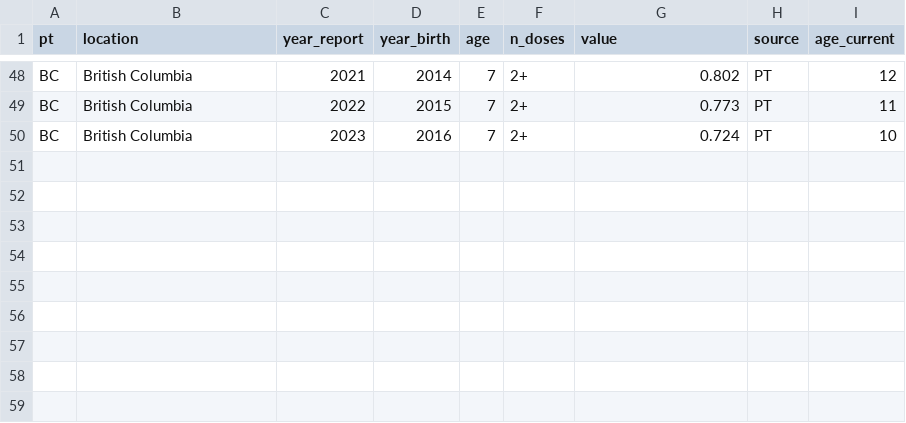
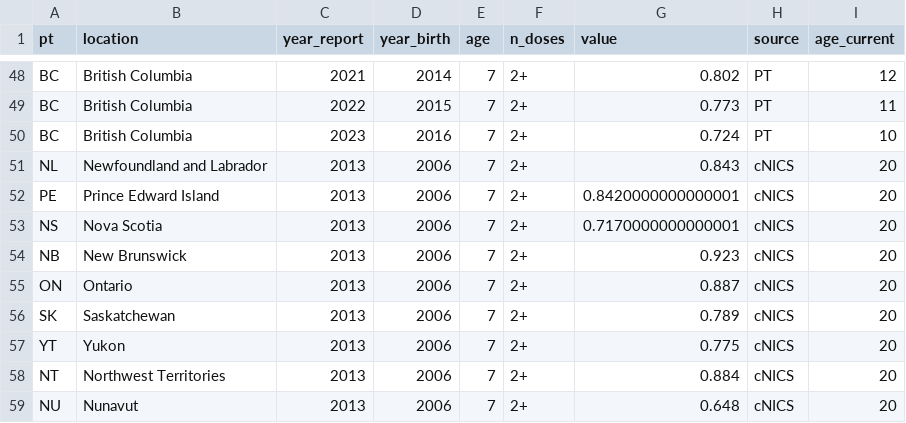
Before and after one commit to phac-modelling-hub/immunity-landscape, a CSV file: data/measles_vax-coverage-data-cleaned_2plus.csv, drawn as a sheet; only a part is shown, gaps mark what is left out.

```diff
--- a/data/measles_vax-coverage-data-cleaned_2plus.csv
+++ b/data/measles_vax-coverage-data-cleaned_2plus.csv
@@ -50 +50,10 @@ BC,British Columbia,2022,2015,7,2+,0.773,PT,11
 BC,British Columbia,2023,2016,7,2+,0.724,PT,10
+NL,Newfoundland and Labrador,2013,2006,7,2+,0.843,cNICS,20
+PE,Prince Edward Island,2013,2006,7,2+,0.8420000000000001,cNICS,20
+NS,Nova Scotia,2013,2006,7,2+,0.7170000000000001,cNICS,20
+NB,New Brunswick,2013,2006,7,2+,0.923,cNICS,20
+ON,Ontario,2013,2006,7,2+,0.887,cNICS,20
+SK,Saskatchewan,2013,2006,7,2+,0.789,cNICS,20
+YT,Yukon,2013,2006,7,2+,0.775,cNICS,20
+NT,Northwest Territories,2013,2006,7,2+,0.884,cNICS,20
+NU,Nunavut,2013,2006,7,2+,0.648,cNICS,20
```
Also changed, not shown: data/measles_vax-coverage-data-cleaned.csv, data/measles_vax-coverage-data-cleaned_noadults.csv, 3 other files.
